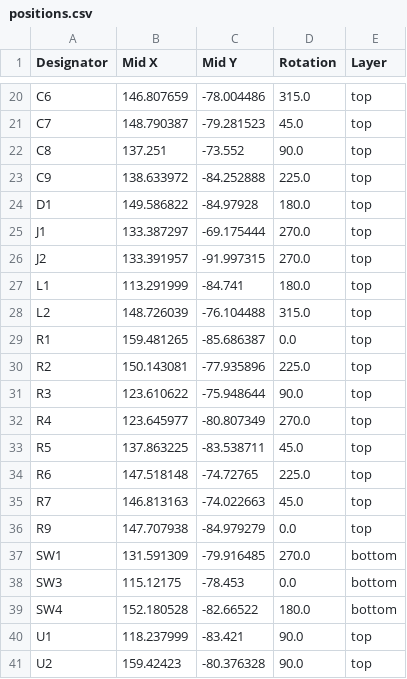
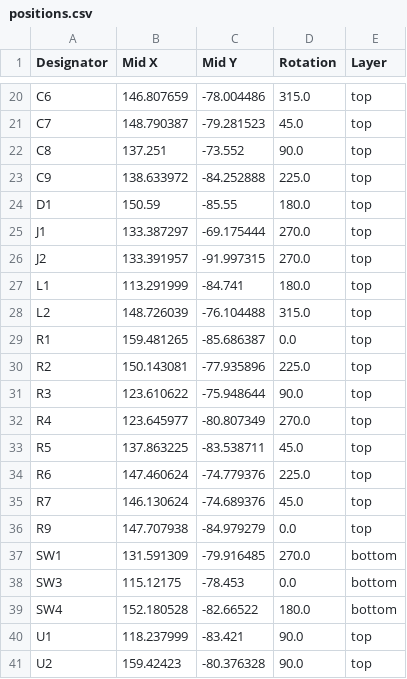
Before and after one commit to espcaa/clicky-devboard, a CSV file: kicad/production/positions.csv, drawn as a sheet; only a part is shown, gaps mark what is left out.

```diff
--- a/kicad/production/positions.csv
+++ b/kicad/production/positions.csv
@@ -23,3 +23,3 @@ C8,137.251,-73.552,90.0,top
 C9,138.633972,-84.252888,225.0,top
-D1,149.586822,-84.97928,180.0,top
+D1,150.59,-85.55,180.0,top
 J1,133.387297,-69.175444,270.0,top
@@ -33,4 +33,4 @@ R4,123.645977,-80.807349,270.0,top
 R5,137.863225,-83.538711,45.0,top
-R6,147.518148,-74.72765,225.0,top
-R7,146.813163,-74.022663,45.0,top
+R6,147.460624,-74.779376,225.0,top
+R7,146.130624,-74.689376,45.0,top
 R9,147.707938,-84.979279,0.0,top
```
Also changed, not shown: kicad/production/bom.csv, kicad/production/designators.csv, 19 other files.
